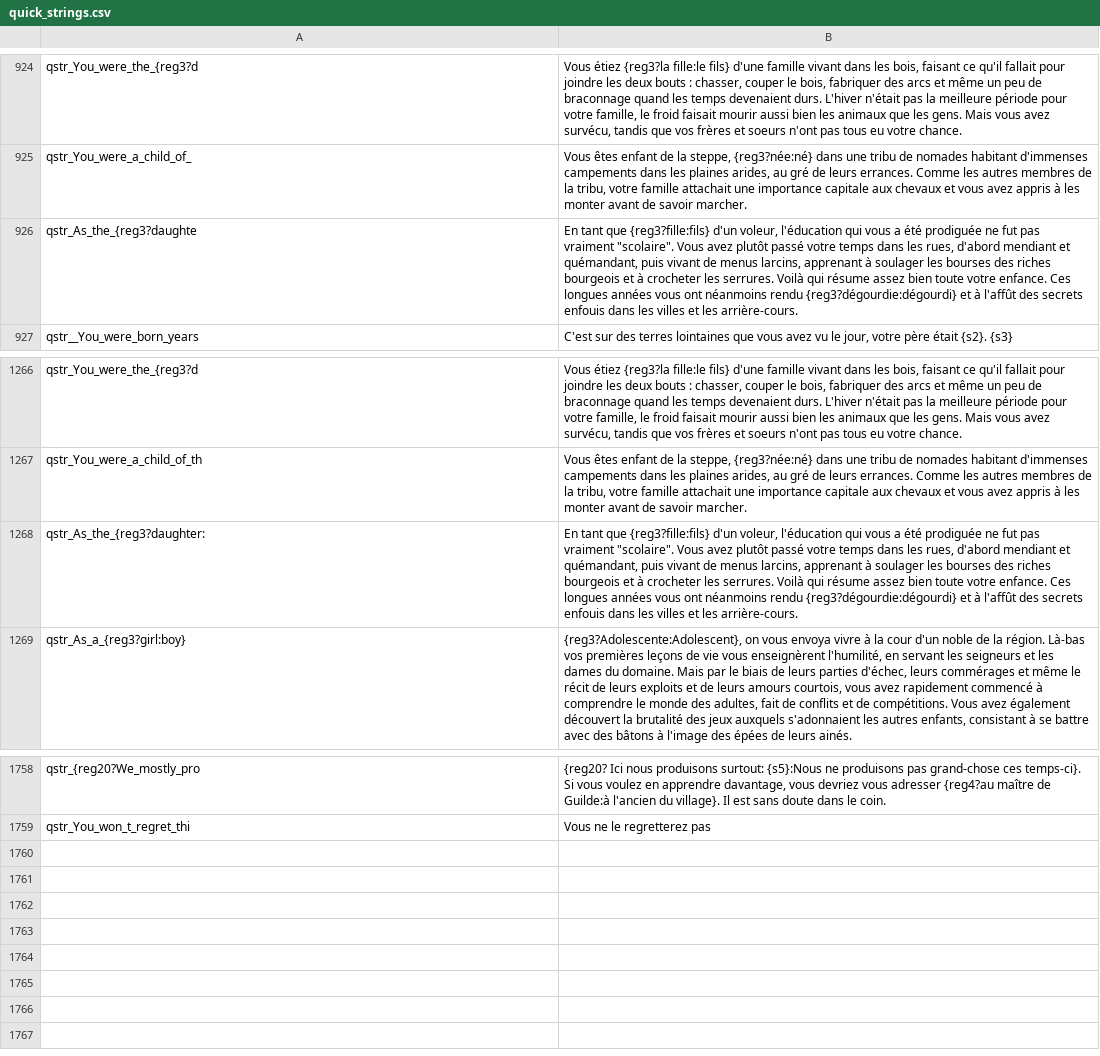
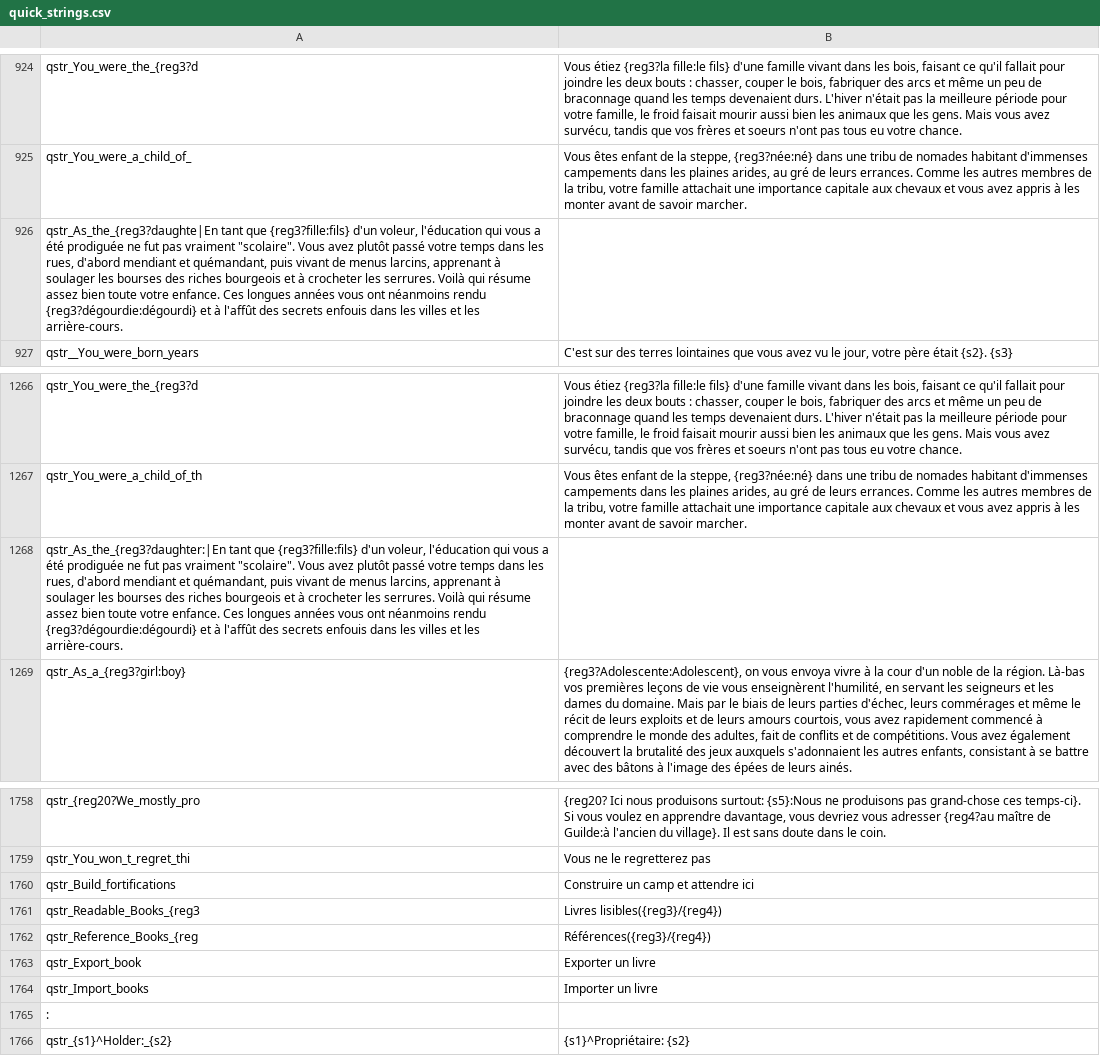
Before and after one commit to Audaxgravis/Traduction-fr-BannerPage, a CSV file: fr/quick_strings.csv, drawn as a sheet; only a part is shown, gaps mark what is left out; removed rows and columns are numbered as before the commit, all else as after; the diff names each change by its address in the sheet, - before the commit and + after, or states it on an @@ line.

```diff
--- a/fr/quick_strings.csv
+++ b/fr/quick_strings.csv
-row 926: qstr_As_the_{reg3?daughte | En tant que {reg3?fille:fils} d'un voleur, l'éducation qui vous a été prodiguée ne fut pas vraiment "scolaire". Vous avez plutôt passé votre temps dans les rues, d'abord mendiant et quémandant, puis vivant de menus larcins, apprenant à soulager les bourses des riches bourgeois et à crocheter les serrures. Voilà qui résume assez bien toute votre enfance. Ces longues années vous ont néanmoins rendu {reg3?dégourdie:dégourdi} et à l'affût des secrets enfouis dans les villes et les arrière-cours.
+row 926: qstr_As_the_{reg3?daughte|En tant que {reg3?fille:fils} d'un voleur, l'éducation qui vous a été prodiguée ne fut pas vraiment "scolaire". Vous avez plutôt passé votre temps dans les rues, d'abord mendiant et quémandant, puis vivant de menus larcins, apprenant à soulager les bourses des riches bourgeois et à crocheter les serrures. Voilà qui résume assez bien toute votre enfance. Ces longues années vous ont néanmoins rendu {reg3?dégourdie:dégourdi} et à l'affût des secrets enfouis dans les villes et les arrière-cours.
-row 1268: qstr_As_the_{reg3?daughter: | En tant que {reg3?fille:fils} d'un voleur, l'éducation qui vous a été prodiguée ne fut pas vraiment "scolaire". Vous avez plutôt passé votre temps dans les rues, d'abord mendiant et quémandant, puis vivant de menus larcins, apprenant à soulager les bourses des riches bourgeois et à crocheter les serrures. Voilà qui résume assez bien toute votre enfance. Ces longues années vous ont néanmoins rendu {reg3?dégourdie:dégourdi} et à l'affût des secrets enfouis dans les villes et les arrière-cours.
+row 1268: qstr_As_the_{reg3?daughter:|En tant que {reg3?fille:fils} d'un voleur, l'éducation qui vous a été prodiguée ne fut pas vraiment "scolaire". Vous avez plutôt passé votre temps dans les rues, d'abord mendiant et quémandant, puis vivant de menus larcins, apprenant à soulager les bourses des riches bourgeois et à crocheter les serrures. Voilà qui résume assez bien toute votre enfance. Ces longues années vous ont néanmoins rendu {reg3?dégourdie:dégourdi} et à l'affût des secrets enfouis dans les villes et les arrière-cours.
+row 1760: qstr_Build_fortifications | Construire un camp et attendre ici
+row 1761: qstr_Readable_Books_{reg3 | Livres lisibles({reg3}/{reg4})
+row 1762: qstr_Reference_Books_{reg | Références({reg3}/{reg4})
+row 1763: qstr_Export_book | Exporter un livre
+row 1764: qstr_Import_books | Importer un livre
+row 1765: :
+row 1766: qstr_{s1}^Holder:_{s2} | {s1}^Propriétaire: {s2}
```
Also changed, not shown: fr/game_menus.csv, fr/item_kinds.csv, 2 other files.
